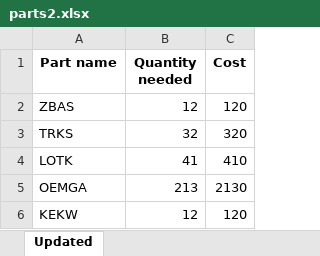
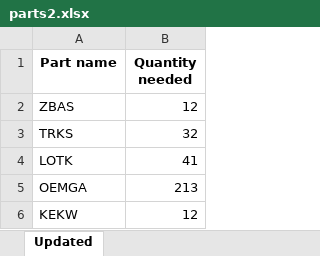
Before and after one commit to WilliamOstler/Tharsus---Price-Comparison-and-Stock-Checker-Web-Application, an Excel workbook: uploads/parts2.xlsx, sheet Updated, drawn as a sheet; values as stored, in another font and other column widths than the file's, no borders; the diff names each change by its address in the sheet, - before the commit and + after, or states it on an @@ line.

```diff
--- a/uploads/parts2.xlsx (sheet Updated)
+++ b/uploads/parts2.xlsx (sheet Updated)
-column C (Cost), rows 2-6: 120 | 320 | 410 | 2130 | 120
```
Also changed, not shown: uploads/parts.xlsx, 5 other files.
